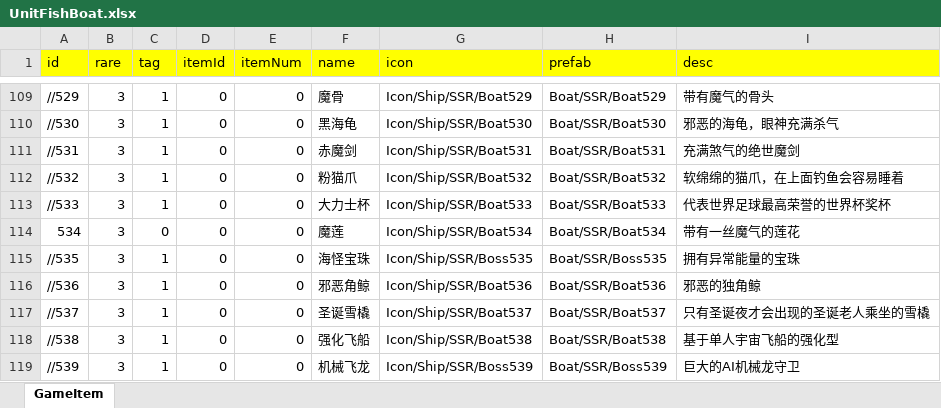
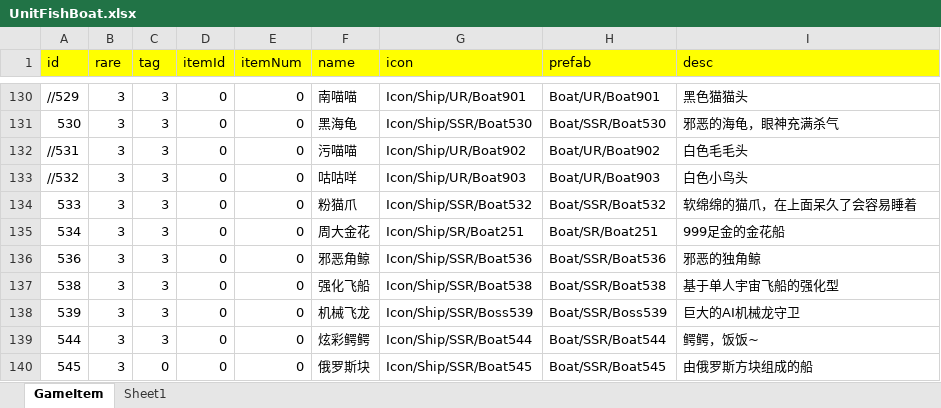
Before and after one commit to zhantao003/danmufishKSGit, an Excel workbook: 配置表/UnitFishBoat.xlsx, sheet GameItem, drawn as a sheet; only a part is shown, gaps mark what is left out; values as stored, in another font and other column widths than the file's, no borders; removed rows and columns are numbered as before the commit, all else as after; the diff covers the shown part only; the diff names each change by its address in the sheet, - before the commit and + after, or states it on an @@ line.

```diff
--- a/配置表/UnitFishBoat.xlsx (sheet GameItem)
+++ b/配置表/UnitFishBoat.xlsx (sheet GameItem)
+sheet tab: Sheet1
-C130:C134 (tag): 1
+C130:C134 (tag): 3
-F130 (name): 魔骨
+F130 (name): 南喵喵
-G130 (icon): Icon/Ship/SSR/Boat529
+G130 (icon): Icon/Ship/UR/Boat901
-H130 (prefab): Boat/SSR/Boat529
+H130 (prefab): Boat/UR/Boat901
-I130 (desc): 带有魔气的骨头
+I130 (desc): 黑色猫猫头
-A131 (id): //530
+A131 (id): 530
-F132 (name): 赤魔剑
+F132 (name): 污喵喵
-G132 (icon): Icon/Ship/SSR/Boat531
+G132 (icon): Icon/Ship/UR/Boat902
-H132 (prefab): Boat/SSR/Boat531
+H132 (prefab): Boat/UR/Boat902
-I132 (desc): 充满煞气的绝世魔剑
+I132 (desc): 白色毛毛头
-F133 (name): 粉猫爪
+F133 (name): 咕咕咩
-G133 (icon): Icon/Ship/SSR/Boat532
+G133 (icon): Icon/Ship/UR/Boat903
-H133 (prefab): Boat/SSR/Boat532
+H133 (prefab): Boat/UR/Boat903
-I133 (desc): 软绵绵的猫爪，在上面钓鱼会容易睡着
+I133 (desc): 白色小鸟头
-A134 (id): //533
+A134 (id): 533
-F134 (name): 大力士杯
+F134 (name): 粉猫爪
-G134 (icon): Icon/Ship/SSR/Boat533
+G134 (icon): Icon/Ship/SSR/Boat532
-H134 (prefab): Boat/SSR/Boat533
+H134 (prefab): Boat/SSR/Boat532
-I134 (desc): 代表世界足球最高荣誉的世界杯奖杯
+I134 (desc): 软绵绵的猫爪，在上面呆久了会容易睡着
-C135 (tag): 0
+C135 (tag): 3
-F135 (name): 魔莲
+F135 (name): 周大金花
-G135 (icon): Icon/Ship/SSR/Boat534
+G135 (icon): Icon/Ship/SR/Boat251
-H135 (prefab): Boat/SSR/Boat534
+H135 (prefab): Boat/SR/Boat251
-I135 (desc): 带有一丝魔气的莲花
+I135 (desc): 999足金的金花船
-row 115: //535 | 3 | 1 | 0 | 0 | 海怪宝珠 | Icon/Ship/SSR/Boss535 | Boat/SSR/Boss535 | 拥有异常能量的宝珠
-A136 (id): //536
+A136 (id): 536
-C136 (tag): 1
+C136 (tag): 3
-row 117: //537 | 3 | 1 | 0 | 0 | 圣诞雪橇 | Icon/Ship/SSR/Boat537 | Boat/SSR/Boat537 | 只有圣诞夜才会出现的圣诞老人乘坐的雪橇
-A137 (id): //538
+A137 (id): 538
-C137:C138 (tag): 1
+C137:C138 (tag): 3
-A138 (id): //539
+A138 (id): 539
+row 139: 544 | 3 | 3 | 0 | 0 | 炫彩鳄鳄 | Icon/Ship/SSR/Boat544 | Boat/SSR/Boat544 | 鳄鳄，饭饭~
+row 140: 545 | 3 | 0 | 0 | 0 | 俄罗斯块 | Icon/Ship/SSR/Boat545 | Boat/SSR/Boat545 | 由俄罗斯方块组成的船
```
Also changed, not shown: other rows of this sheet, 配置表/AuctionTreasureInfo.xlsx, 配置表/GameMap.xlsx, 2 other files.
